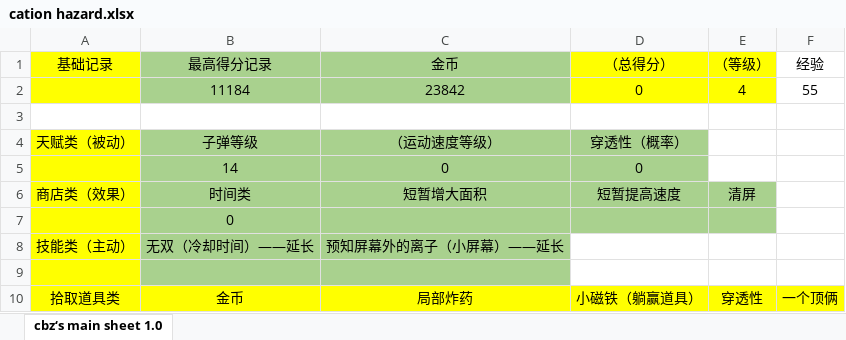
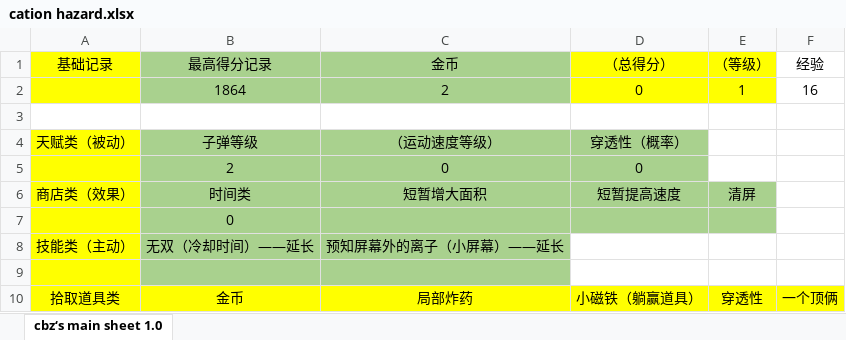
Before and after one commit to TAQ-Cprogram2021-assignment/Group2-thunder, an Excel workbook: CationHazard/materials/cation hazard.xlsx, sheet cbz‘s main sheet 1.0, drawn as a sheet; values as stored, in another font and other column widths than the file's, no borders; removed rows and columns are numbered as before the commit, all else as after; the diff names each change by its address in the sheet, - before the commit and + after, or states it on an @@ line.

```diff
--- a/CationHazard/materials/cation hazard.xlsx (sheet cbz‘s main sheet 1.0)
+++ b/CationHazard/materials/cation hazard.xlsx (sheet cbz‘s main sheet 1.0)
-row 2:  | 11184 | 23842 | 0 | 4 | 55
+row 2:  | 1864 | 2 | 0 | 1 | 16
-B5 (最高得分记录): 14
+B5 (最高得分记录): 2
```
Also changed, not shown: 3 other files.
